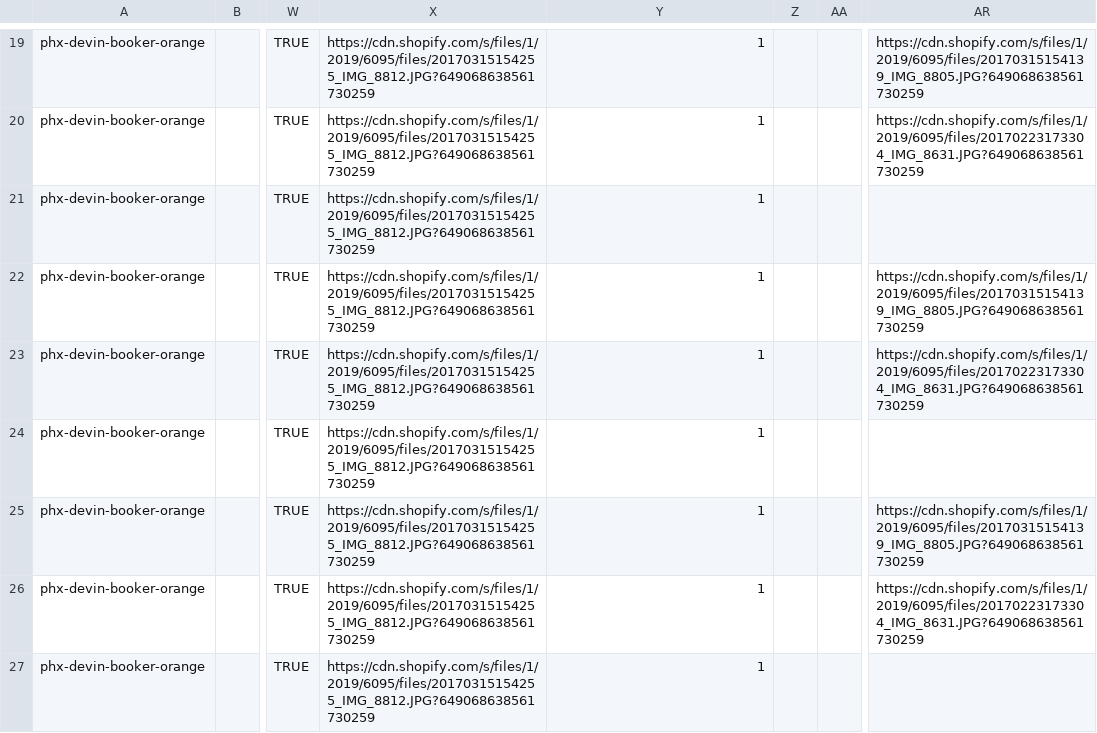
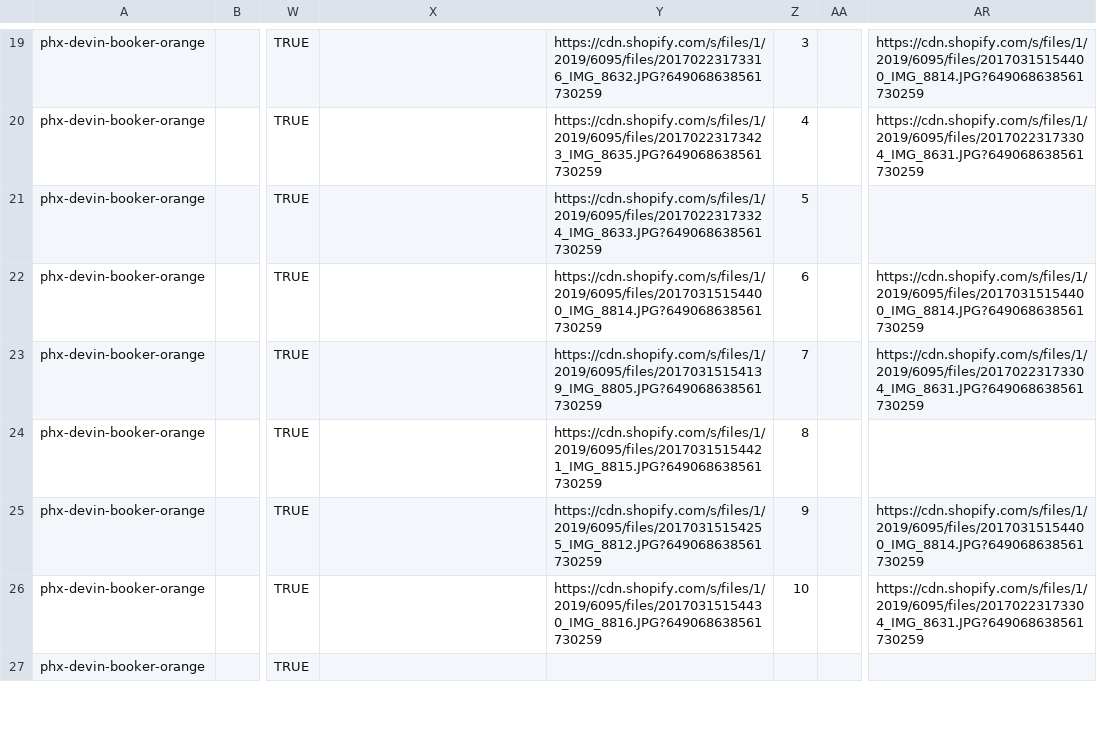
Before and after one commit to greeddiscient/bucketsScript, a CSV file: phx.csv, drawn as a sheet; only a part is shown, gaps mark what is left out; the diff covers the shown part only; the diff names each change by its address in the sheet, - before the commit and + after, or states it on an @@ line.

```diff
--- a/phx.csv
+++ b/phx.csv
-X19:X27: https://cdn.shopify.com/s/files/1/2019/6095/files/20170315154255_IMG_8812.JPG?649068638561730259
+X19:X27: (empty)
-Y19: 1
+Y19: https://cdn.shopify.com/s/files/1/2019/6095/files/20170223173316_IMG_8632.JPG?649068638561730259
-Z19: (empty)
+Z19: 3
-AR19: https://cdn.shopify.com/s/files/1/2019/6095/files/20170315154139_IMG_8805.JPG?649068638561730259
+AR19: https://cdn.shopify.com/s/files/1/2019/6095/files/20170315154400_IMG_8814.JPG?649068638561730259
-Y20: 1
+Y20: https://cdn.shopify.com/s/files/1/2019/6095/files/20170223173423_IMG_8635.JPG?649068638561730259
-Z20: (empty)
+Z20: 4
-Y21: 1
+Y21: https://cdn.shopify.com/s/files/1/2019/6095/files/20170223173324_IMG_8633.JPG?649068638561730259
-Z21: (empty)
+Z21: 5
-Y22: 1
+Y22: https://cdn.shopify.com/s/files/1/2019/6095/files/20170315154400_IMG_8814.JPG?649068638561730259
-Z22: (empty)
+Z22: 6
-AR22: https://cdn.shopify.com/s/files/1/2019/6095/files/20170315154139_IMG_8805.JPG?649068638561730259
+AR22: https://cdn.shopify.com/s/files/1/2019/6095/files/20170315154400_IMG_8814.JPG?649068638561730259
-Y23: 1
+Y23: https://cdn.shopify.com/s/files/1/2019/6095/files/20170315154139_IMG_8805.JPG?649068638561730259
-Z23: (empty)
+Z23: 7
-Y24: 1
+Y24: https://cdn.shopify.com/s/files/1/2019/6095/files/20170315154421_IMG_8815.JPG?649068638561730259
-Z24: (empty)
+Z24: 8
-Y25: 1
+Y25: https://cdn.shopify.com/s/files/1/2019/6095/files/20170315154255_IMG_8812.JPG?649068638561730259
-Z25: (empty)
+Z25: 9
-AR25: https://cdn.shopify.com/s/files/1/2019/6095/files/20170315154139_IMG_8805.JPG?649068638561730259
+AR25: https://cdn.shopify.com/s/files/1/2019/6095/files/20170315154400_IMG_8814.JPG?649068638561730259
-Y26: 1
+Y26: https://cdn.shopify.com/s/files/1/2019/6095/files/20170315154430_IMG_8816.JPG?649068638561730259
-Z26: (empty)
+Z26: 10
-Y27: 1
+Y27: (empty)
```
Also changed, not shown: 106 edited cells elsewhere in this file, 4 other files.
